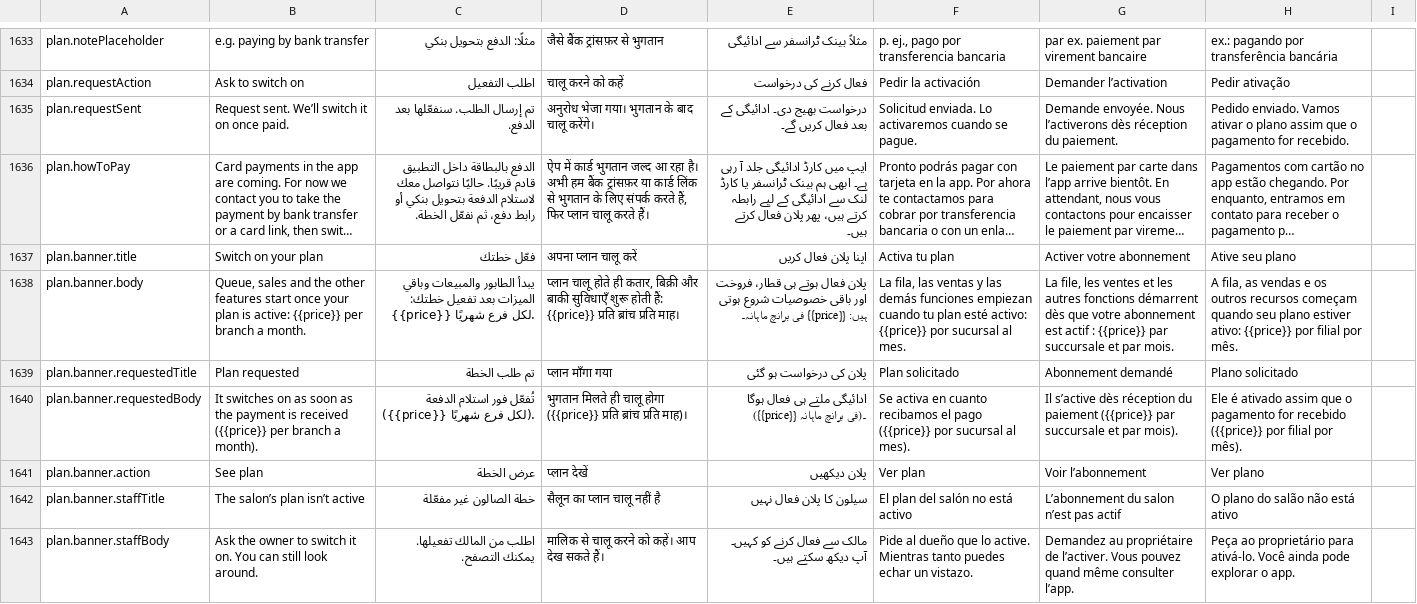
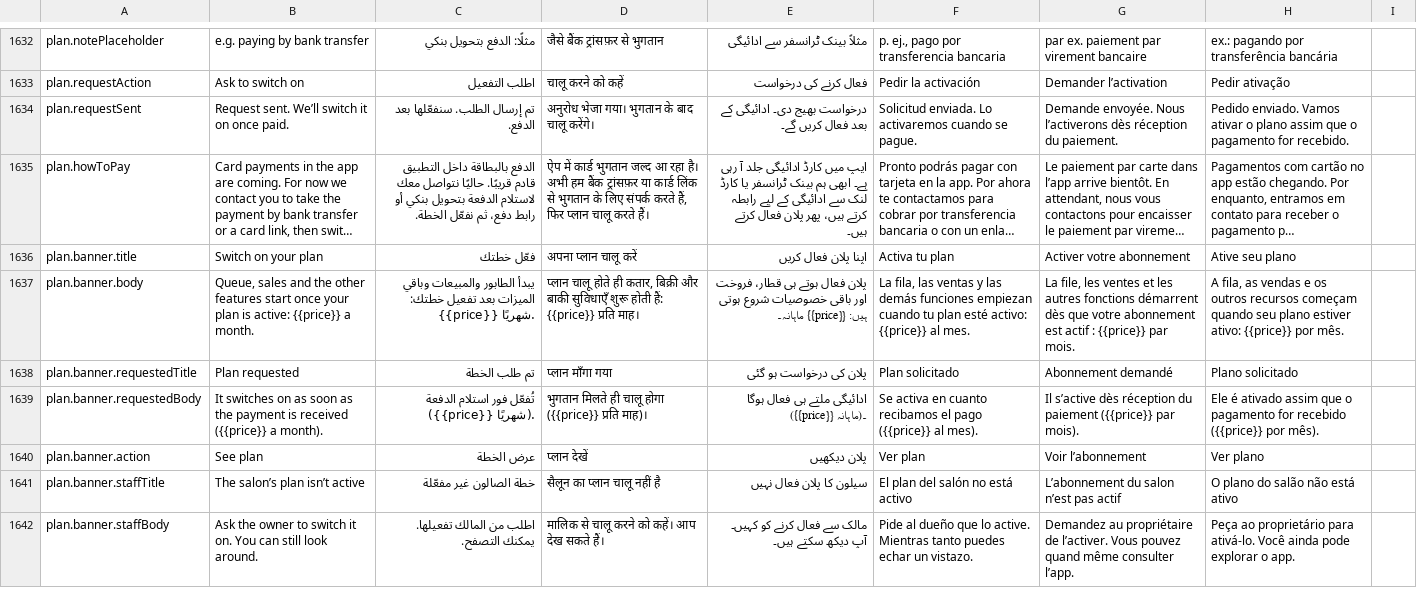
Before and after one commit to libertylightllc-ctrl/saloon, a CSV file: docs/translation-review.csv, drawn as a sheet; only a part is shown, gaps mark what is left out; long unchanged cells end in …; addresses are those after the commit; the diff covers the shown part only; the diff names each change by its address in the sheet, - before the commit and + after, or states it on an @@ line.

```diff
--- a/docs/translation-review.csv
+++ b/docs/translation-review.csv
-B1637: …active: {{price}} per branch a month.
+B1637: …active: {{price}} a month.
-C1637: …خطتك: {{price}} لكل فرع شهريًا.
+C1637: …خطتك: {{price}} شهريًا.
-D1637: …{{price}} प्रति ब्रांच प्रति माह।
+D1637: …{{price}} प्रति माह।
-E1637: …ہیں: {{price}} فی برانچ ماہانہ۔
+E1637: …ہیں: {{price}} ماہانہ۔
-F1637: …activo: {{price}} por sucursal al mes.
+F1637: …activo: {{price}} al mes.
-G1637: …{{price}} par succursale et par mois.
+G1637: …{{price}} par mois.
-H1637: …{{price}} por filial por mês.
+H1637: …{{price}} por mês.
-B1639: …received ({{price}} per branch a month).
+B1639: …received ({{price}} a month).
-C1639: …الدفعة ({{price}} لكل فرع شهريًا).
+C1639: …الدفعة ({{price}} شهريًا).
-D1639: …({{price}} प्रति ब्रांच प्रति माह)।
+D1639: …({{price}} प्रति माह)।
-E1639: …ہوگا ({{price}} فی برانچ ماہانہ)۔
+E1639: …ہوگا ({{price}} ماہانہ)۔
-F1639: …pago ({{price}} por sucursal al mes).
+F1639: …pago ({{price}} al mes).
-G1639: …({{price}} par succursale et par mois).
+G1639: …({{price}} par mois).
-H1639: …({{price}} por filial por mês).
+H1639: …({{price}} por mês).
```
Also changed, not shown: 7 added rows, 2 removed rows and 21 edited cells elsewhere in this file, 28 other files.
